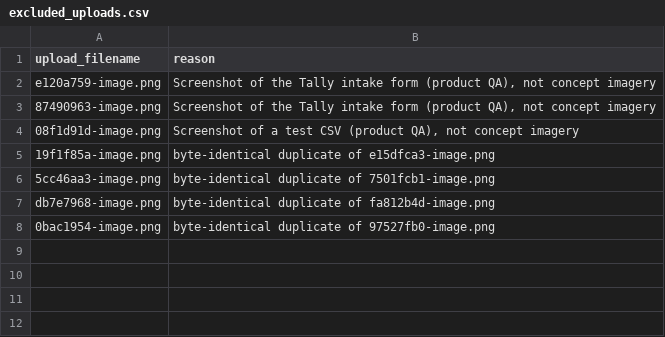
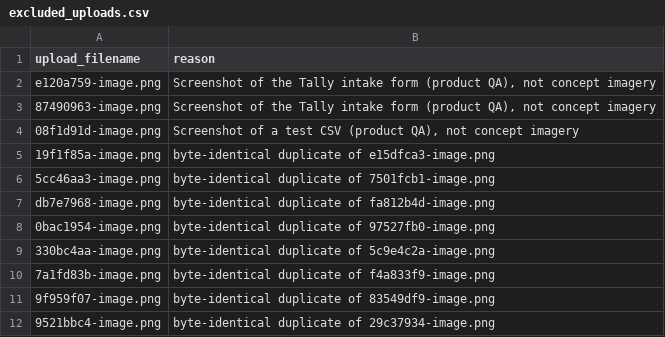
Before and after one commit to DEbuehi7/propop8, a CSV file: docs/aim-b5r/visual-archive/excluded_uploads.csv, drawn as a sheet.

```diff
--- a/docs/aim-b5r/visual-archive/excluded_uploads.csv
+++ b/docs/aim-b5r/visual-archive/excluded_uploads.csv
@@ -8 +8,5 @@ db7e7968-image.png,byte-identical duplicate of fa812b4d-image.png
 0bac1954-image.png,byte-identical duplicate of 97527fb0-image.png
+330bc4aa-image.png,byte-identical duplicate of 5c9e4c2a-image.png
+7a1fd83b-image.png,byte-identical duplicate of f4a833f9-image.png
+9f959f07-image.png,byte-identical duplicate of 83549df9-image.png
+9521bbc4-image.png,byte-identical duplicate of 29c37934-image.png
```
Also changed, not shown: 4 other files.
